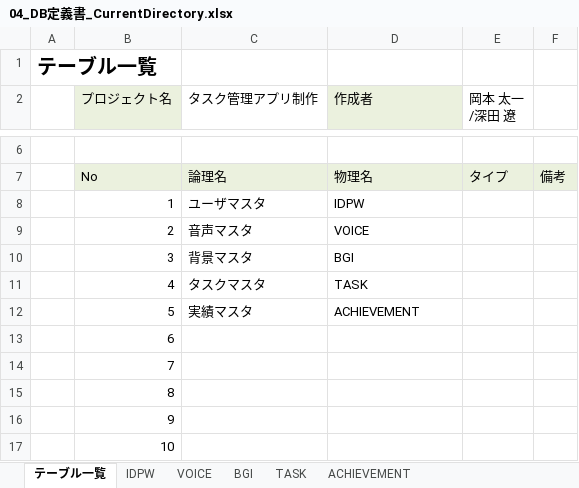
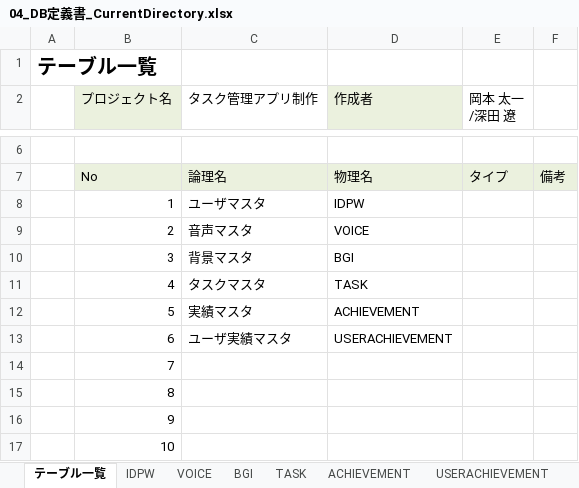
Before and after one commit to dojo2022/F-4, an Excel workbook: doc/04_DB定義書_CurrentDirectory.xlsx, sheet テーブル一覧, drawn as a sheet; only a part is shown, gaps mark what is left out; values as stored, in another font and other column widths than the file's, no borders; removed rows and columns are numbered as before the commit, all else as after; the diff names each change by its address in the sheet, - before the commit and + after, or states it on an @@ line.

```diff
--- a/doc/04_DB定義書_CurrentDirectory.xlsx (sheet テーブル一覧)
+++ b/doc/04_DB定義書_CurrentDirectory.xlsx (sheet テーブル一覧)
+sheet tab: USERACHIEVEMENT
-row 13:  | 6
+row 13:  | 6 | ユーザ実績マスタ | USERACHIEVEMENT
```
Also changed, not shown: sheet ACHIEVEMENT, sheet IDPW, charts or pictures.
